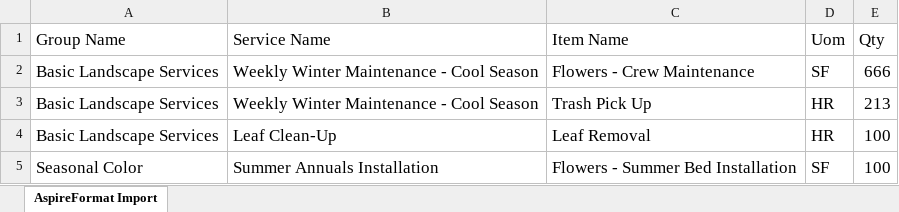
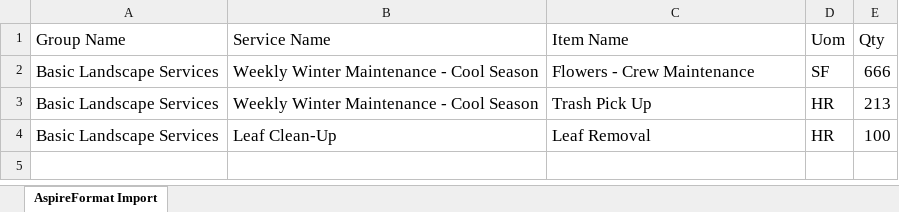
Before and after one commit to maverick-ally/browser-use-poc, an Excel workbook: aspire_upload_example.xlsx, sheet AspireFormat Import, drawn as a sheet; values as stored, in another font and other column widths than the file's, no borders; charts and pictures not drawn; the diff names each change by its address in the sheet, - before the commit and + after, or states it on an @@ line.

Commit message:
remove unknown services from file

```diff
--- a/aspire_upload_example.xlsx (sheet AspireFormat Import)
+++ b/aspire_upload_example.xlsx (sheet AspireFormat Import)
-row 5: Seasonal Color | Summer Annuals Installation | Flowers - Summer Bed Installation | SF | 100
```
